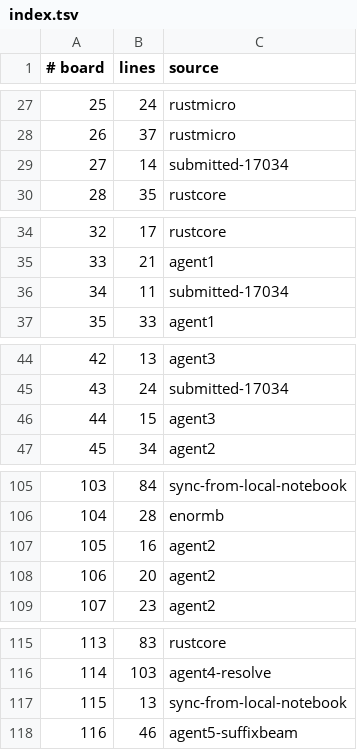
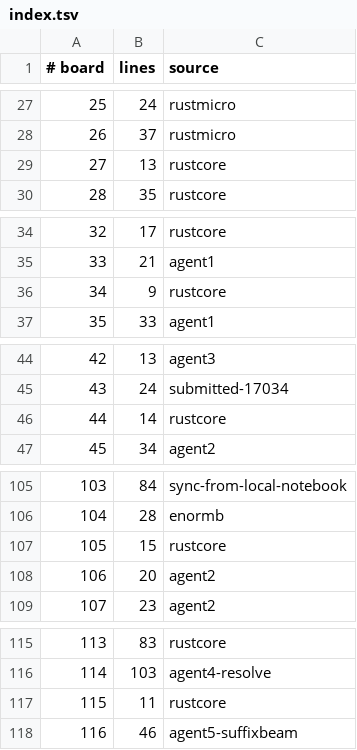
Before and after one commit to WarriorsSami/ccc-2026-nanofabricator, a TSV file: notebook/boards/4-enormous/index.tsv, drawn as a sheet; only a part is shown, gaps mark what is left out.

```diff
--- a/notebook/boards/4-enormous/index.tsv
+++ b/notebook/boards/4-enormous/index.tsv
@@ -28,3 +28,3 @@
 26	37	rustmicro
-27	14	submitted-17034
+27	13	rustcore
 28	35	rustcore
@@ -35,3 +35,3 @@
 33	21	agent1
-34	11	submitted-17034
+34	9	rustcore
 35	33	agent1
@@ -45,3 +45,3 @@
 43	24	submitted-17034
-44	15	agent3
+44	14	rustcore
 45	34	agent2
@@ -106,3 +106,3 @@
 104	28	enormb
-105	16	agent2
+105	15	rustcore
 106	20	agent2
@@ -116,3 +116,3 @@
 114	103	agent4-resolve
-115	13	sync-from-local-notebook
+115	11	rustcore
 116	46	agent5-suffixbeam
```
Also changed, not shown: 5 other files.
